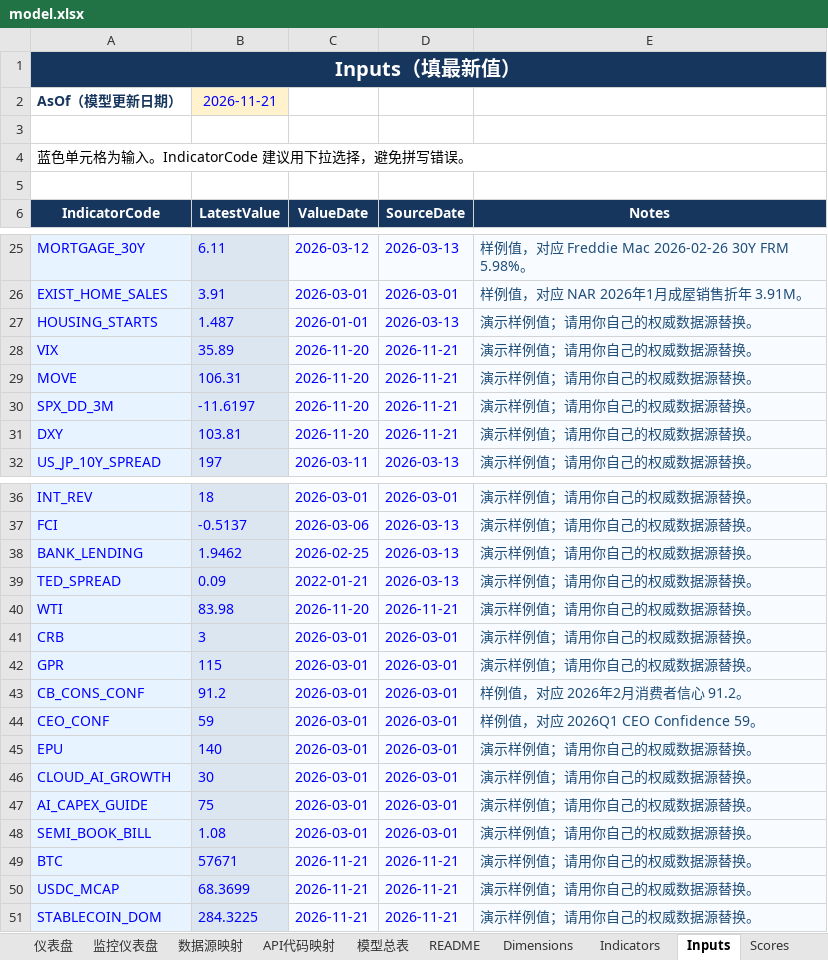
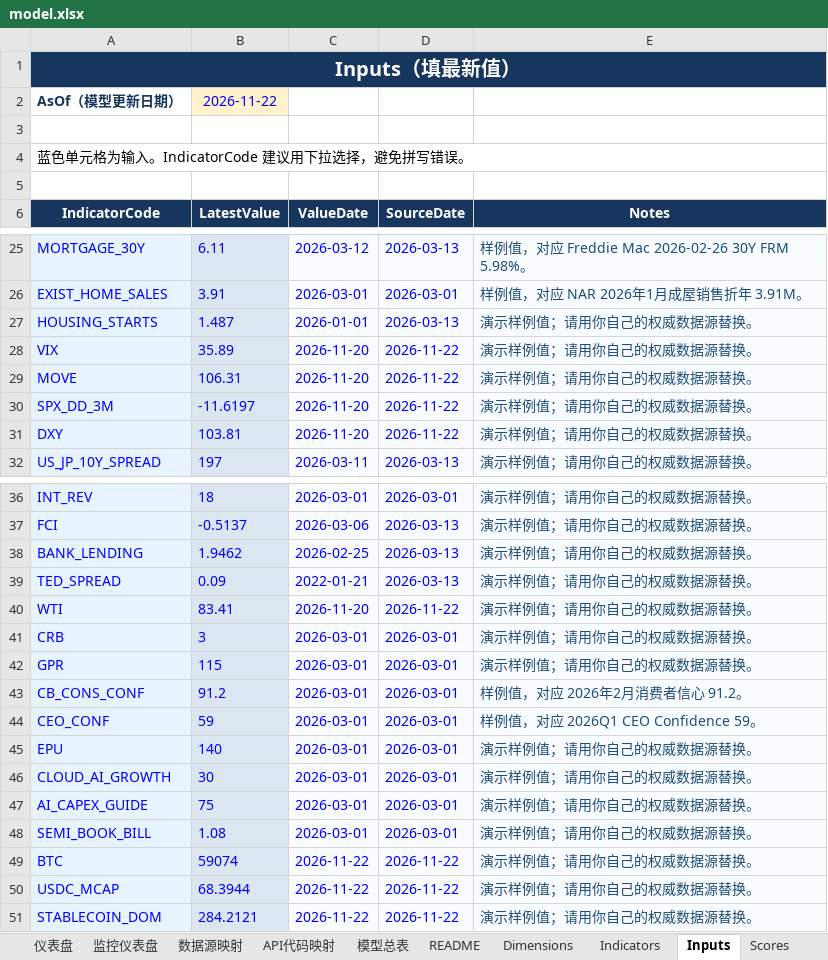
Before and after one commit to Joeyxia/MacoEcoReport, an Excel workbook: model.xlsx, sheet Inputs, drawn as a sheet; only a part is shown, gaps mark what is left out; values as stored, in another font and other column widths than the file's, no borders; the diff names each change by its address in the sheet, - before the commit and + after, or states it on an @@ line.

```diff
--- a/model.xlsx (sheet Inputs)
+++ b/model.xlsx (sheet Inputs)
-B2 (LatestValue): 2026-11-21
+B2 (LatestValue): 2026-11-22
-D28:D31 (SourceDate): 2026-11-21
+D28:D31 (SourceDate): 2026-11-22
-B40 (LatestValue): 83.98
+B40 (LatestValue): 83.41
-D40 (SourceDate): 2026-11-21
+D40 (SourceDate): 2026-11-22
-B49 (LatestValue): 57671
+B49 (LatestValue): 59074
-C49:C51 (ValueDate): 2026-11-21
+C49:C51 (ValueDate): 2026-11-22
-D49:D51 (SourceDate): 2026-11-21
+D49:D51 (SourceDate): 2026-11-22
-B50 (LatestValue): 68.3699
+B50 (LatestValue): 68.3944
-B51 (LatestValue): 284.3225
+B51 (LatestValue): 284.2121
```
Also changed, not shown: 1 other file.
